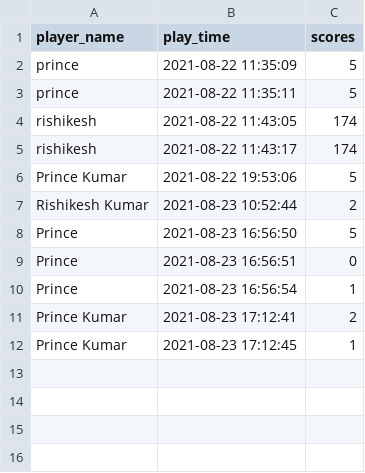
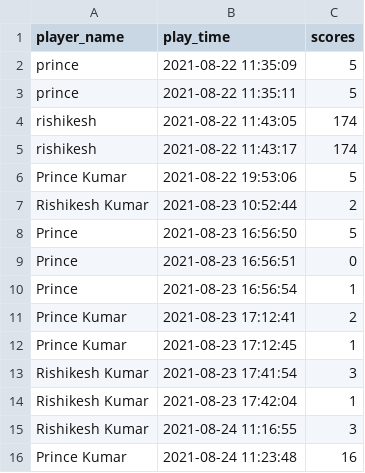
Before and after one commit to Rishikesh-kumar-7258/Block_breaker, a CSV file: stats.csv, drawn as a sheet.

```diff
--- a/stats.csv
+++ b/stats.csv
@@ -12 +12,5 @@ Prince Kumar,2021-08-23 17:12:41,2
 Prince Kumar,2021-08-23 17:12:45,1
+Rishikesh Kumar,2021-08-23 17:41:54,3
+Rishikesh Kumar,2021-08-23 17:42:04,1
+Rishikesh Kumar,2021-08-24 11:16:55,3
+Prince Kumar,2021-08-24 11:23:48,16
```
Also changed, not shown: 20 other files.
